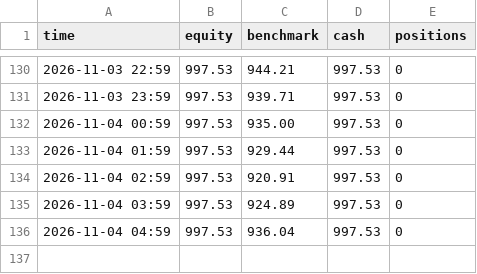
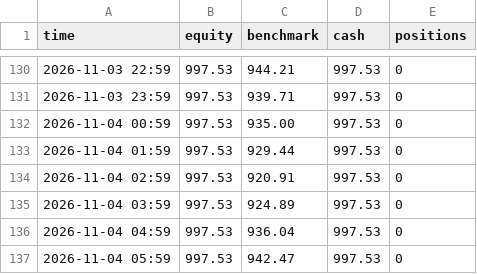
Before and after one commit to Ilmagodifut/moneybot-live, a CSV file: state/equity.csv, drawn as a sheet; only a part is shown, gaps mark what is left out; the diff names each change by its address in the sheet, - before the commit and + after, or states it on an @@ line.

```diff
--- a/state/equity.csv
+++ b/state/equity.csv
+row 137: 2026-11-04 05:59 | 997.53 | 942.47 | 997.53 | 0
```
Also changed, not shown: state/multi/equity.csv, state/rapido/equity.csv, 18 other files.
